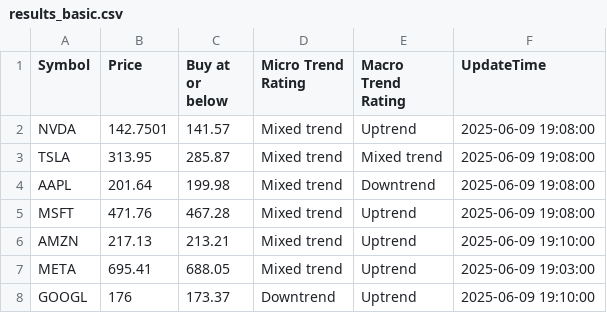
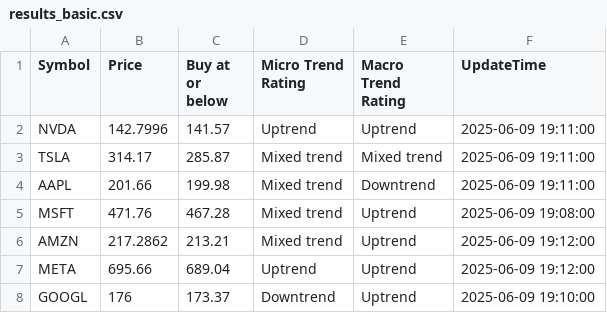
Before and after one commit to kuppal3gt/MSF, a CSV file: results_basic.csv, drawn as a sheet.

Commit message:
Auto-update results at Mon Jun  9 19:18:00 EDT 2025

```diff
--- a/results_basic.csv
+++ b/results_basic.csv
@@ -1,8 +1,8 @@
 "Symbol","Price","Buy at or below","Micro Trend Rating","Macro Trend Rating","UpdateTime"
-"NVDA",142.7501,141.57,"Mixed trend","Uptrend","2025-06-09 19:08:00"
-"TSLA",313.95,285.87,"Mixed trend","Mixed trend","2025-06-09 19:08:00"
-"AAPL",201.64,199.98,"Mixed trend","Downtrend","2025-06-09 19:08:00"
+"NVDA",142.7996,141.57,"Uptrend","Uptrend","2025-06-09 19:11:00"
+"TSLA",314.17,285.87,"Mixed trend","Mixed trend","2025-06-09 19:11:00"
+"AAPL",201.66,199.98,"Mixed trend","Downtrend","2025-06-09 19:11:00"
 "MSFT",471.76,467.28,"Mixed trend","Uptrend","2025-06-09 19:08:00"
-"AMZN",217.13,213.21,"Mixed trend","Uptrend","2025-06-09 19:10:00"
-"META",695.41,688.05,"Mixed trend","Uptrend","2025-06-09 19:03:00"
+"AMZN",217.2862,213.21,"Mixed trend","Uptrend","2025-06-09 19:12:00"
+"META",695.66,689.04,"Uptrend","Uptrend","2025-06-09 19:12:00"
 "GOOGL",176,173.37,"Downtrend","Uptrend","2025-06-09 19:10:00"
```
Also changed, not shown: results.csv, results_essential.csv, 2 other files.
